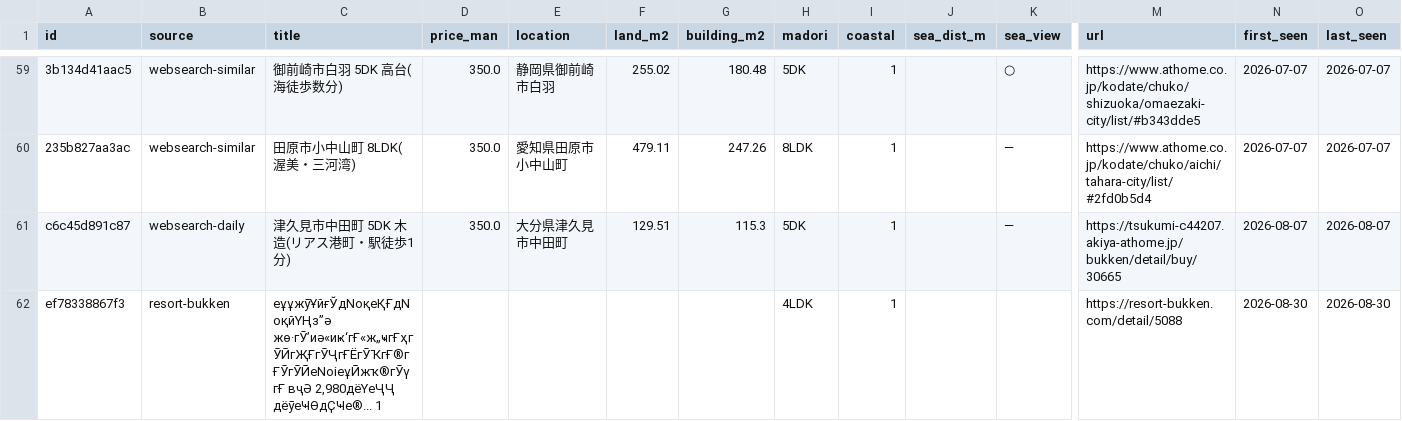
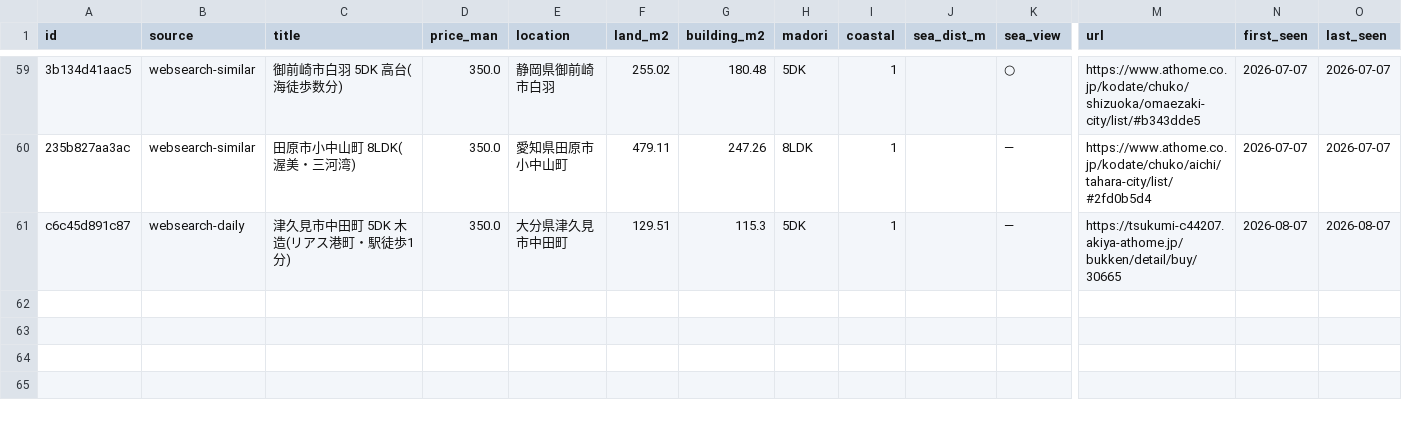
Before and after one commit to takasesomatenen/MOVING, a CSV file: data/listings_master.csv, drawn as a sheet; only a part is shown, gaps mark what is left out; rows hold the shown columns only; the diff names each change by its address in the sheet, - before the commit and + after, or states it on an @@ line.

```diff
--- a/data/listings_master.csv
+++ b/data/listings_master.csv
-row 62: ef78338867f3 | resort-bukken | еұұжӯҰйғЎдNoқеҚҒдNoқйҮҢз”ә жө·гӮ’иә«иҝ‘гҒ«ж„ҹгҒҳгӮӢгҖҒгӮҶгҒЁгӮҠгҒ®гҒӮгӮӢеNoіеұӢжҡ®гӮүгҒ вҷӘ 2,980дёҮеҶҶ дёӯеҸӨдҪҸе®... 1 |  |  |  |  | 4LDK | 1 |  |  | https://resort-bukken.com/detail/5088 | 2026-08-30 | 2026-08-30
```
Also changed, not shown: 3 other files.
